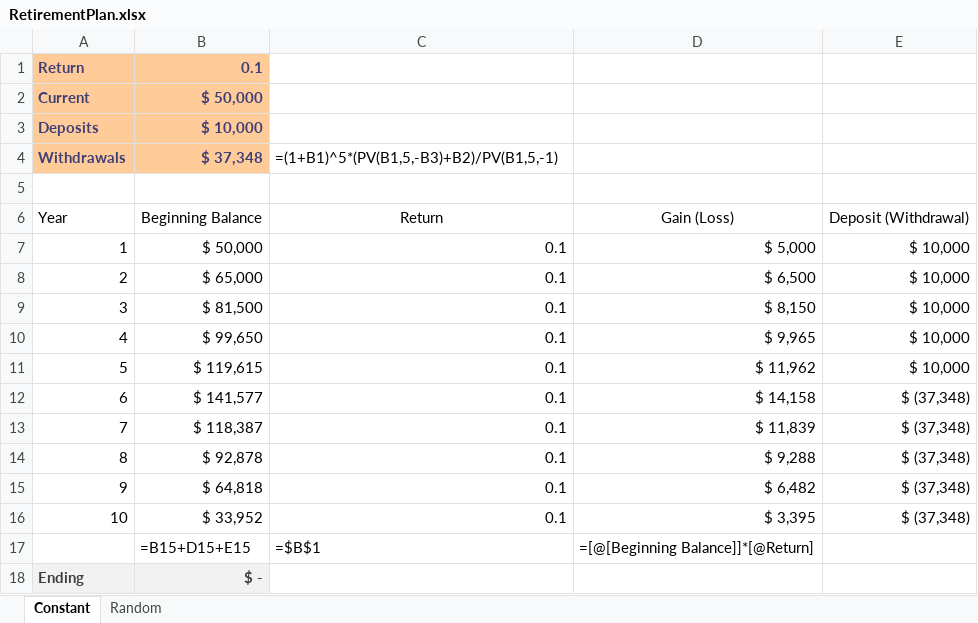
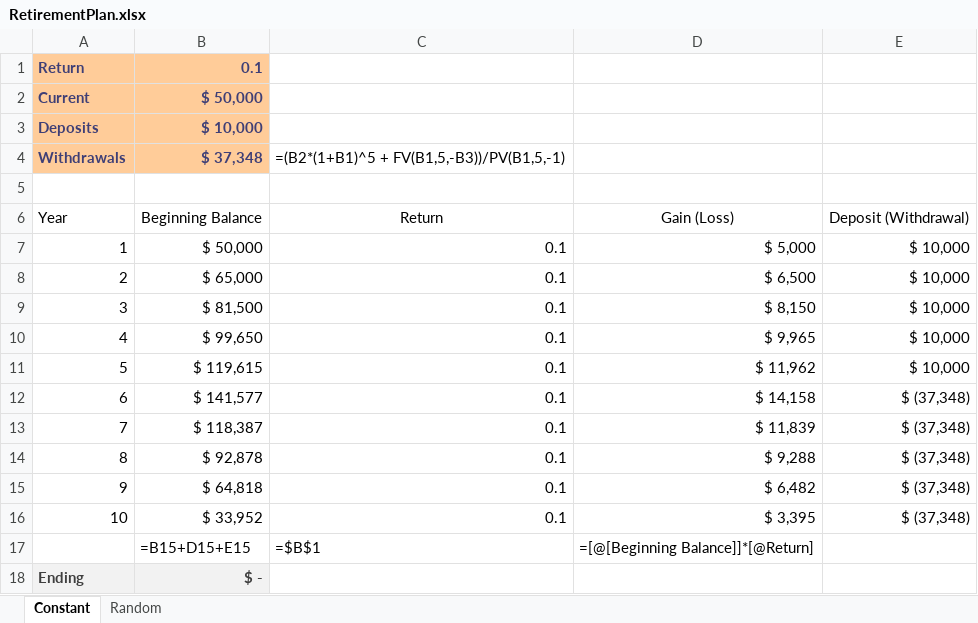
Before and after one commit to kerryback/mgmt675-2025, an Excel workbook: docs/assets/RetirementPlan.xlsx, sheet Constant, drawn as a sheet; values as stored, in another font and other column widths than the file's, no borders; charts and pictures and table styles not drawn; the diff names each change by its address in the sheet, - before the commit and + after, or states it on an @@ line.

```diff
--- a/docs/assets/RetirementPlan.xlsx (sheet Constant)
+++ b/docs/assets/RetirementPlan.xlsx (sheet Constant)
-C4: =(1+B1)^5*(PV(B1,5,-B3)+B2)/PV(B1,5,-1)
+C4: =(B2*(1+B1)^5 + FV(B1,5,-B3))/PV(B1,5,-1)
```
Also changed, not shown: sheet Random, formulas that keep their value, charts or pictures, 4 other files.
